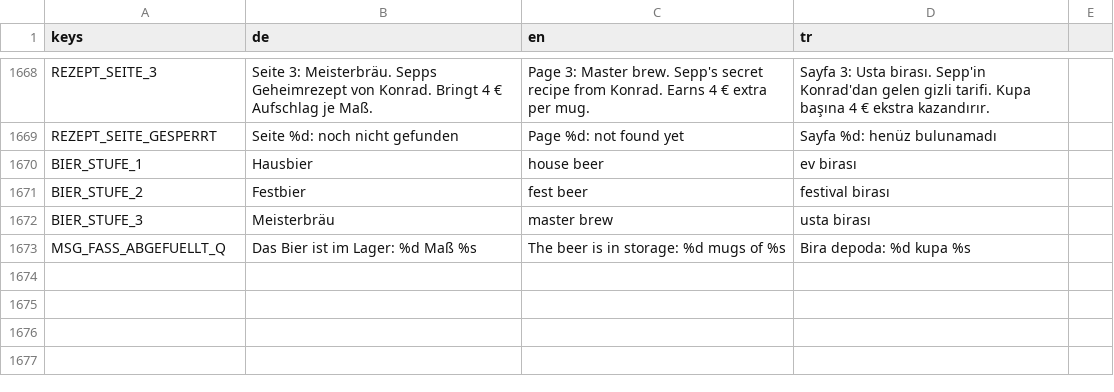
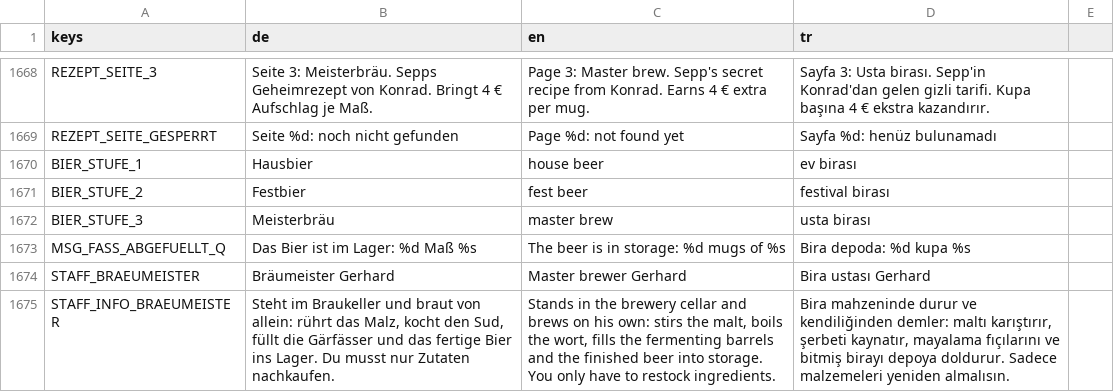
Before and after one commit to sysexperts/oktoberfest, a CSV file: locale/texte.csv, drawn as a sheet; only a part is shown, gaps mark what is left out; the diff names each change by its address in the sheet, - before the commit and + after, or states it on an @@ line.

```diff
--- a/locale/texte.csv
+++ b/locale/texte.csv
+row 1674: STAFF_BRAEUMEISTER | Bräumeister Gerhard | Master brewer Gerhard | Bira ustası Gerhard
+row 1675: STAFF_INFO_BRAEUMEISTER | Steht im Braukeller und braut von allein: rührt das Malz, kocht den Sud, füllt die Gärfässer und das fertige Bier ins Lager. Du musst nur Zutaten nachkaufen. | Stands in the brewery cellar and brews on his own: stirs the malt, boils the wort, fills the fermenting barrels and the finished beer into storage. You only have to restock ingredients. | Bira mahzeninde durur ve kendiliğinden demler: maltı karıştırır, şerbeti kaynatır, mayalama fıçılarını ve bitmiş birayı depoya doldurur. Sadece malzemeleri yeniden almalısın.
```
Also changed, not shown: 16 other files.
